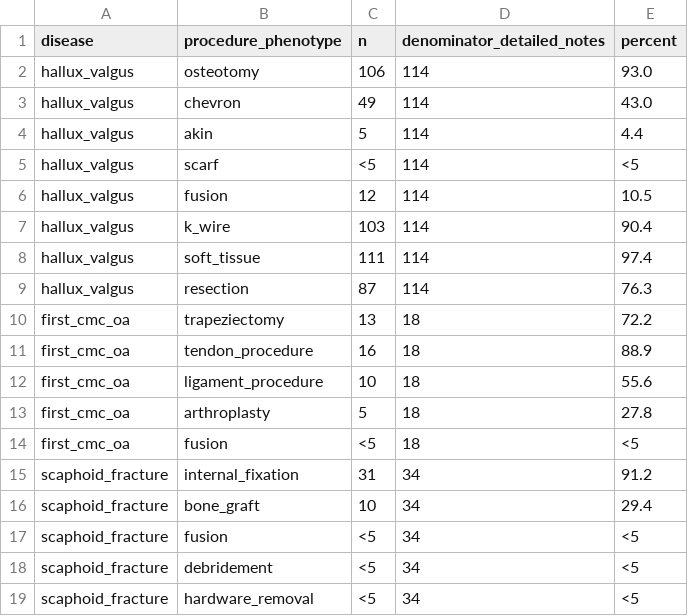
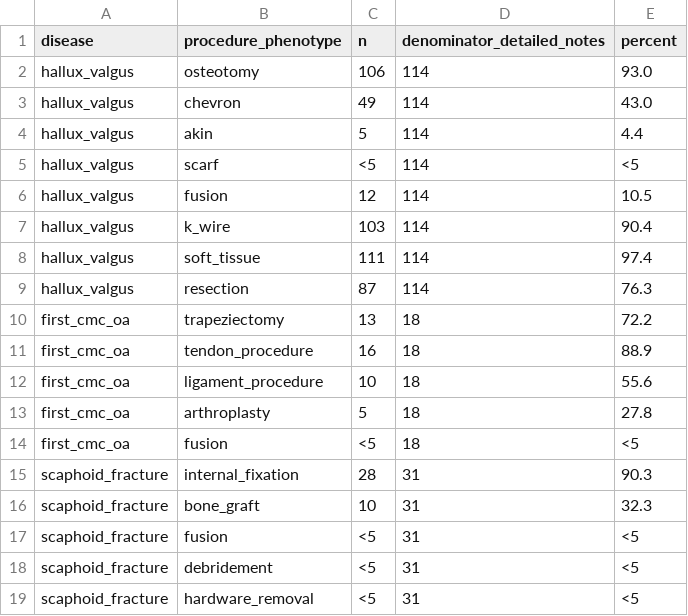
Before and after one commit to stloendays/Computational-Phenotyping-of-Real-World-Orthopaedic-Records, a CSV file: data/aggregate/procedure_phenotype_counts.csv, drawn as a sheet.

Commit message:
Update procedure counts for v0.3 scaphoid denominator

```diff
--- a/data/aggregate/procedure_phenotype_counts.csv
+++ b/data/aggregate/procedure_phenotype_counts.csv
@@ -14,6 +14,6 @@ first_cmc_oa,arthroplasty,5,18,27.8
 first_cmc_oa,fusion,<5,18,<5
-scaphoid_fracture,internal_fixation,31,34,91.2
-scaphoid_fracture,bone_graft,10,34,29.4
-scaphoid_fracture,fusion,<5,34,<5
-scaphoid_fracture,debridement,<5,34,<5
-scaphoid_fracture,hardware_removal,<5,34,<5
+scaphoid_fracture,internal_fixation,28,31,90.3
+scaphoid_fracture,bone_graft,10,31,32.3
+scaphoid_fracture,fusion,<5,31,<5
+scaphoid_fracture,debridement,<5,31,<5
+scaphoid_fracture,hardware_removal,<5,31,<5
```
